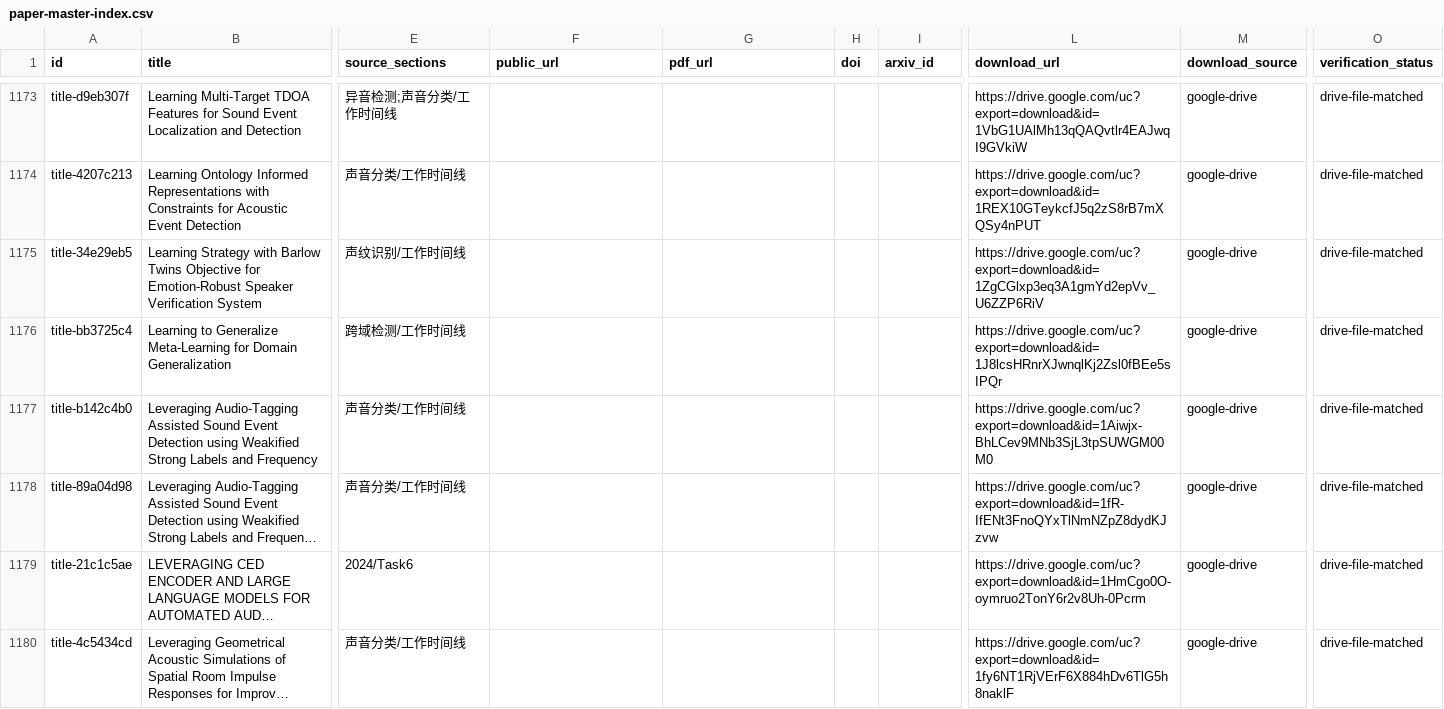
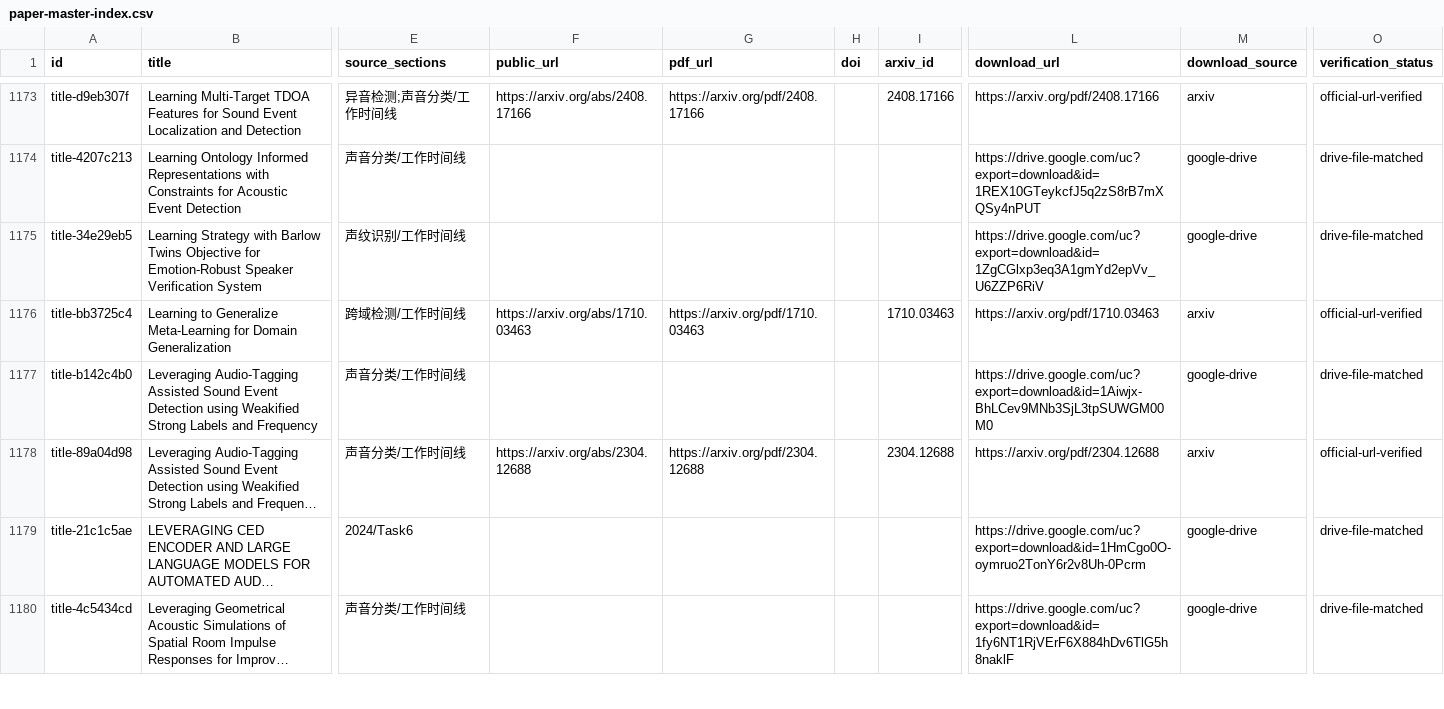
Before and after one commit to zhho9493-tech/awesome-sound-detection, a CSV file: resources/paper-master-index.csv, drawn as a sheet; only a part is shown, gaps mark what is left out; long unchanged cells end in …; the diff covers the shown part only; the diff names each change by its address in the sheet, - before the commit and + after, or states it on an @@ line.

```diff
--- a/resources/paper-master-index.csv
+++ b/resources/paper-master-index.csv
-F1173 (public_url): (empty)
+F1173 (public_url): https://arxiv.org/abs/2408.17166
-G1173 (pdf_url): (empty)
+G1173 (pdf_url): https://arxiv.org/pdf/2408.17166
-I1173 (arxiv_id): (empty)
+I1173 (arxiv_id): 2408.17166
-L1173 (download_url): https://drive.google.com/uc?export=download&id=1VbG1UAlMh13qQAQvtlr4EAJwqI9GVkiW
+L1173 (download_url): https://arxiv.org/pdf/2408.17166
-M1173 (download_source): google-drive
+M1173 (download_source): arxiv
-O1173 (verification_status): drive-file-matched
+O1173 (verification_status): official-url-verified
-F1176 (public_url): (empty)
+F1176 (public_url): https://arxiv.org/abs/1710.03463
-G1176 (pdf_url): (empty)
+G1176 (pdf_url): https://arxiv.org/pdf/1710.03463
-I1176 (arxiv_id): (empty)
+I1176 (arxiv_id): 1710.03463
-L1176 (download_url): https://drive.google.com/uc?export=download&id=1J8lcsHRnrXJwnqlKj2Zsl0fBEe5sIPQr
+L1176 (download_url): https://arxiv.org/pdf/1710.03463
-M1176 (download_source): google-drive
+M1176 (download_source): arxiv
-O1176 (verification_status): drive-file-matched
+O1176 (verification_status): official-url-verified
-F1178 (public_url): (empty)
+F1178 (public_url): https://arxiv.org/abs/2304.12688
-G1178 (pdf_url): (empty)
+G1178 (pdf_url): https://arxiv.org/pdf/2304.12688
-I1178 (arxiv_id): (empty)
+I1178 (arxiv_id): 2304.12688
-L1178 (download_url): https://drive.google.com/uc?export=download&id=1fR-IfENt3FnoQYxTlNmNZpZ8dydKJzvw
+L1178 (download_url): https://arxiv.org/pdf/2304.12688
-M1178 (download_source): google-drive
+M1178 (download_source): arxiv
-O1178 (verification_status): drive-file-matched
+O1178 (verification_status): official-url-verified
```
Also changed, not shown: 120 edited cells elsewhere in this file, 3 other files.
